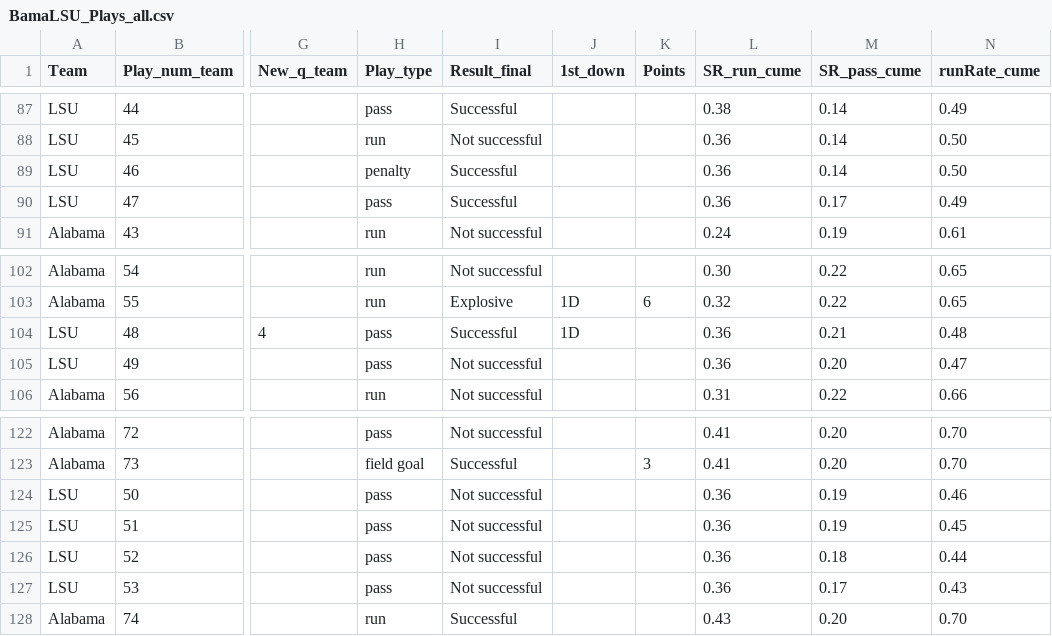
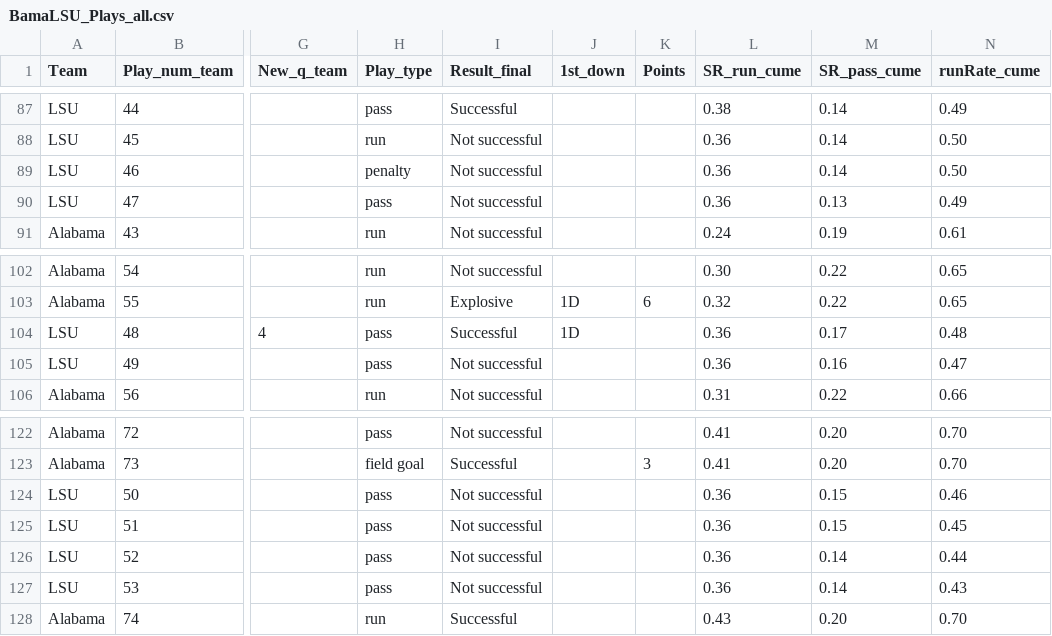
Before and after one commit to couchUX/couchux.github.io, a CSV file: RBR_charts/2016_BamaLSU/BamaLSU_Plays_all.csv, drawn as a sheet; only a part is shown, gaps mark what is left out; the diff names each change by its address in the sheet, - before the commit and + after, or states it on an @@ line.

Commit message:
fixed LSU data

```diff
--- a/RBR_charts/2016_BamaLSU/BamaLSU_Plays_all.csv
+++ b/RBR_charts/2016_BamaLSU/BamaLSU_Plays_all.csv
-I89:I90 (Result_final): Successful
+I89:I90 (Result_final): Not successful
-M90 (SR_pass_cume): 0.17
+M90 (SR_pass_cume): 0.13
-M104 (SR_pass_cume): 0.21
+M104 (SR_pass_cume): 0.17
-M105 (SR_pass_cume): 0.20
+M105 (SR_pass_cume): 0.16
-M124:M125 (SR_pass_cume): 0.19
+M124:M125 (SR_pass_cume): 0.15
-M126 (SR_pass_cume): 0.18
+M126 (SR_pass_cume): 0.14
-M127 (SR_pass_cume): 0.17
+M127 (SR_pass_cume): 0.14
```
Also changed, not shown: RBR_charts/2016_BamaLSU/SRXR_quarters/BamaLSU_SRXR_Quarters.csv, 1 other file.
